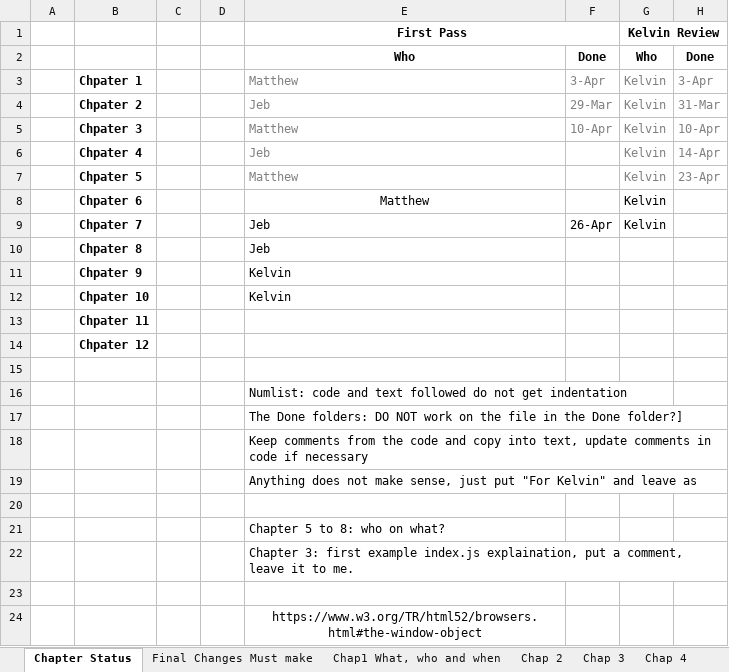
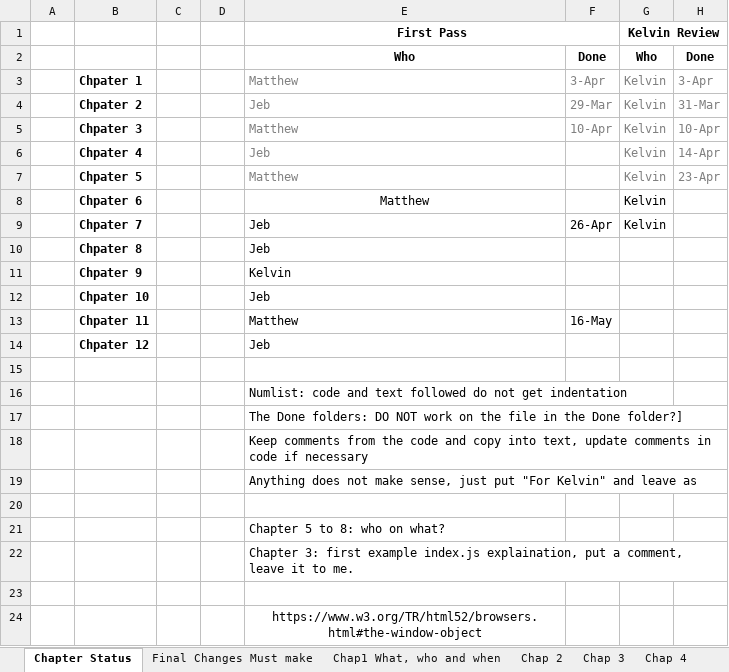
Before and after one commit to HTML5GameEngineGroup/GTCS-GameEngine2, an Excel workbook: Word/PlanAndDealines.xlsx, sheet Chapter Status, drawn as a sheet; only a part is shown; values as stored, in another font and other column widths than the file's, no borders; the diff names each change by its address in the sheet, - before the commit and + after, or states it on an @@ line.

Commit message:
Update PlanAndDealines.xlsx

```diff
--- a/Word/PlanAndDealines.xlsx (sheet Chapter Status)
+++ b/Word/PlanAndDealines.xlsx (sheet Chapter Status)
-E12 (First Pass): Kelvin
+E12 (First Pass): Jeb
-E13 (First Pass): (empty)
+E13 (First Pass): Matthew
-F13: (empty)
+F13: 16-May
-E14 (First Pass): (empty)
+E14 (First Pass): Jeb
```
